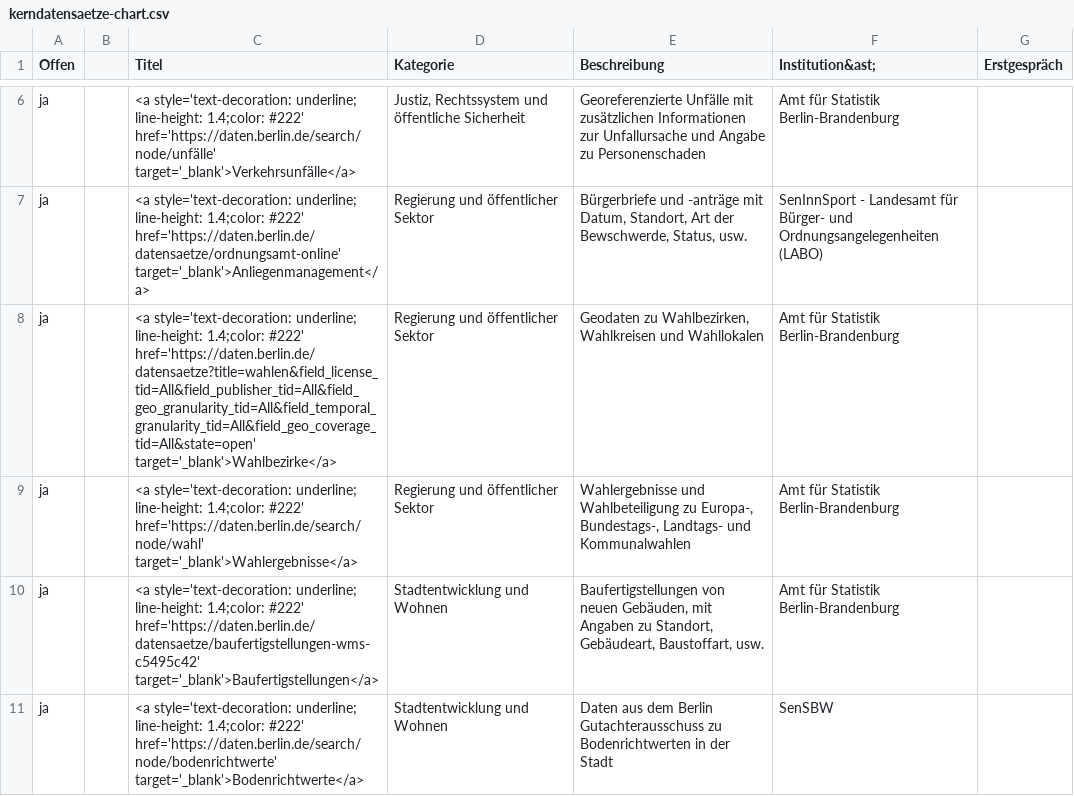
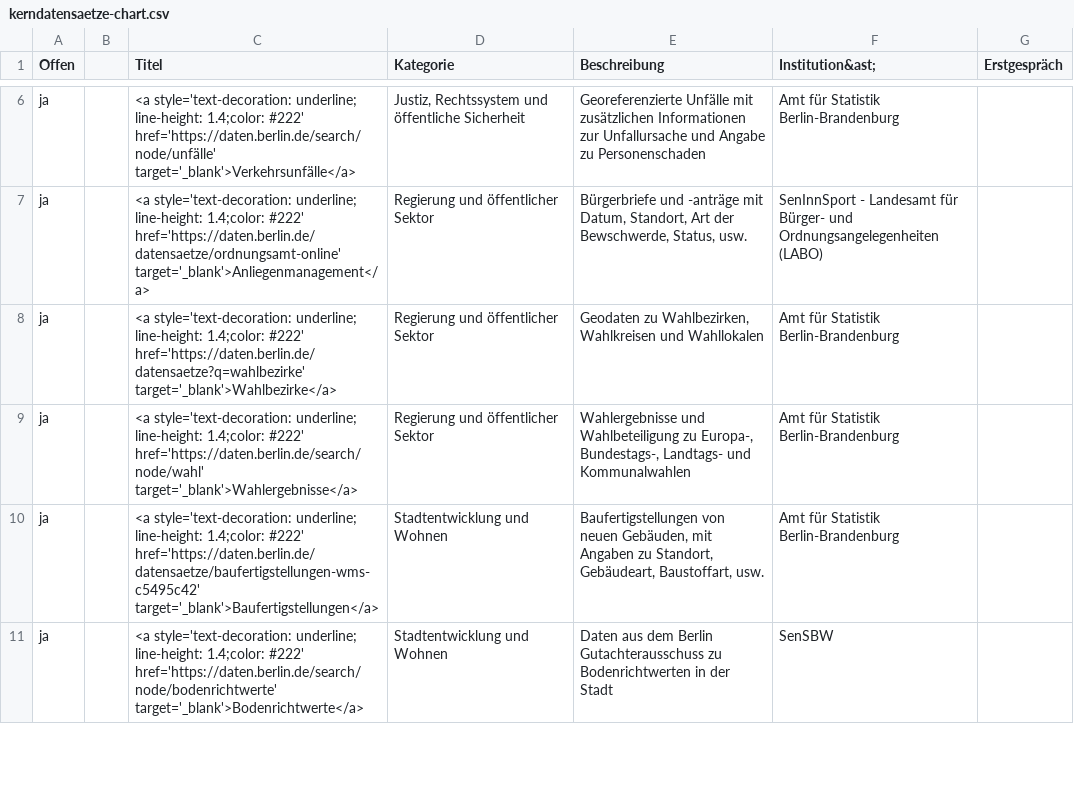
Before and after one commit to technologiestiftung/kerndatensaetze-monitor, a CSV file: data/kerndatensaetze-chart.csv, drawn as a sheet; only a part is shown, gaps mark what is left out.

```diff
--- a/data/kerndatensaetze-chart.csv
+++ b/data/kerndatensaetze-chart.csv
@@ -7,3 +7,3 @@ ja,,<a style='text-decoration: underline; line-height: 1.4;color: #222' href='ht
 ja,,<a style='text-decoration: underline; line-height: 1.4;color: #222' href='https://daten.berlin.de/datensaetze/ordnungsamt-online' target='_blank'>Anliegenmanagement</a>,Regierung und öffentlicher Sektor,"Bürgerbriefe und -anträge mit Datum, Standort, Art der Bewschwerde, Status, usw.",SenInnSport - Landesamt für Bürger- und Ordnungsangelegenheiten (LABO),
-ja,,<a style='text-decoration: underline; line-height: 1.4;color: #222' href='https://daten.berlin.de/datensaetze?title=wahlen&field_license_tid=All&field_publisher_tid=All&field_geo_granularity_tid=All&field_temporal_granularity_tid=All&field_geo_coverage_tid=All&state=open' target='_blank'>Wahlbezirke</a>,Regierung und öffentlicher Sektor,"Geodaten zu Wahlbezirken, Wahlkreisen und Wahllokalen",Amt für Statistik Berlin-Brandenburg,
+ja,,<a style='text-decoration: underline; line-height: 1.4;color: #222' href='https://daten.berlin.de/datensaetze?q=wahlbezirke' target='_blank'>Wahlbezirke</a>,Regierung und öffentlicher Sektor,"Geodaten zu Wahlbezirken, Wahlkreisen und Wahllokalen",Amt für Statistik Berlin-Brandenburg,
 ja,,<a style='text-decoration: underline; line-height: 1.4;color: #222' href='https://daten.berlin.de/search/node/wahl' target='_blank'>Wahlergebnisse</a>,Regierung und öffentlicher Sektor,"Wahlergebnisse und Wahlbeteiligung zu Europa-, Bundestags-, Landtags- und Kommunalwahlen",Amt für Statistik Berlin-Brandenburg,
```
